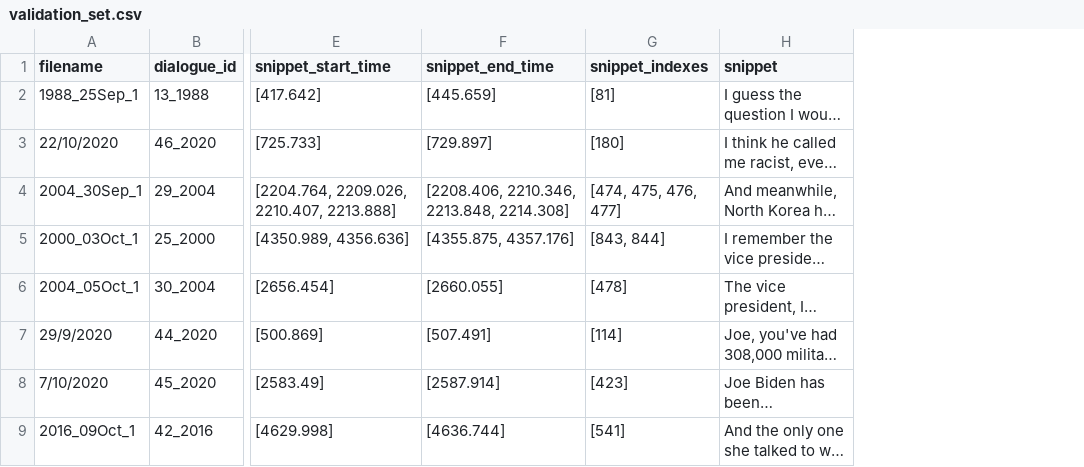
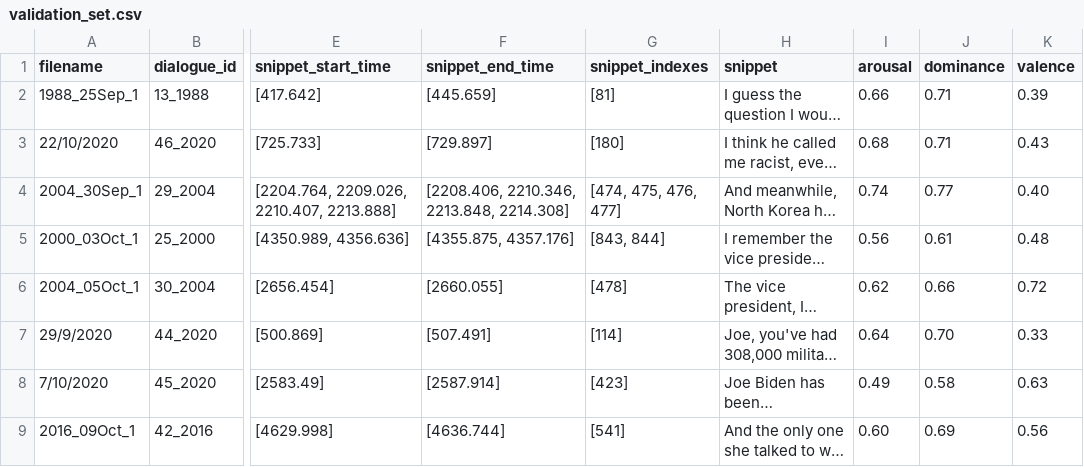
Before and after one commit to hongxuzhou/fallacy_detection, a CSV file: dataset/validation_set.csv, drawn as a sheet; only a part is shown, gaps mark what is left out; long unchanged cells end in …; the diff names each change by its address in the sheet, - before the commit and + after, or states it on an @@ line.

```diff
--- a/dataset/validation_set.csv
+++ b/dataset/validation_set.csv
+column I (arousal), rows 2-9: 0.66 | 0.68 | 0.74 | 0.56 | 0.62 | 0.64 | 0.49 | 0.60
+column J (dominance), rows 2-9: 0.71 | 0.71 | 0.77 | 0.61 | 0.66 | 0.70 | 0.58 | 0.69
+column K (valence), rows 2-9: 0.39 | 0.43 | 0.40 | 0.48 | 0.72 | 0.33 | 0.63 | 0.56
```
Also changed, not shown: dataset/test_set.csv, 2 other files.
